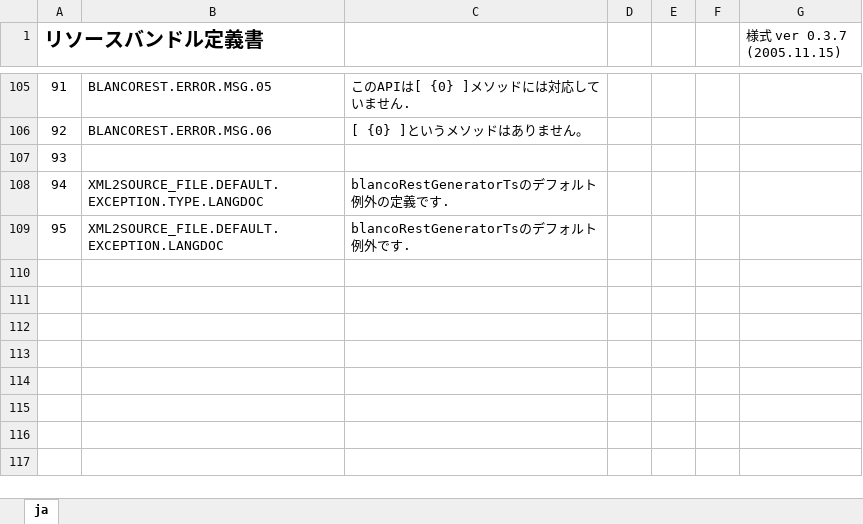
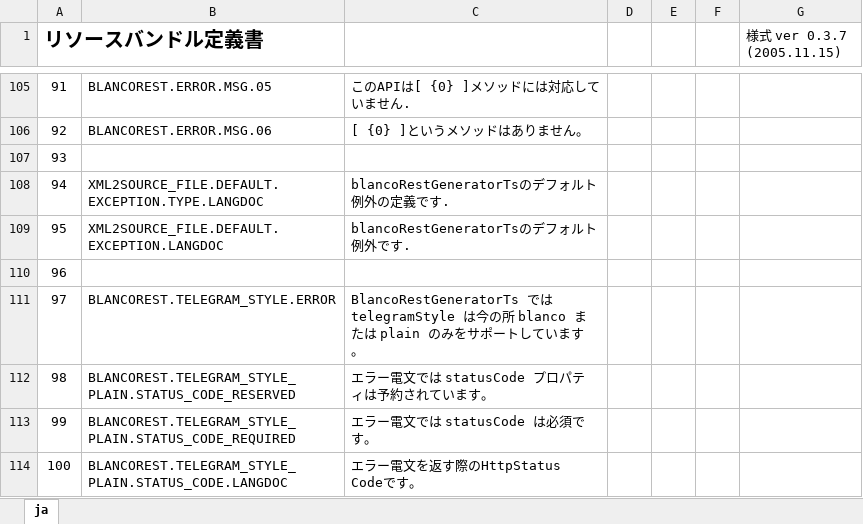
Before and after one commit to uedaueo/blancoRestGeneratorTs, an Excel workbook: meta/program/BlancoRestGeneratorTsResourceBundle.xlsx, sheet ja, drawn as a sheet; only a part is shown, gaps mark what is left out; values as stored, in another font and other column widths than the file's, no borders; the diff names each change by its address in the sheet, - before the commit and + after, or states it on an @@ line.

```diff
--- a/meta/program/BlancoRestGeneratorTsResourceBundle.xlsx (sheet ja)
+++ b/meta/program/BlancoRestGeneratorTsResourceBundle.xlsx (sheet ja)
+row 110: 96
+row 111: 97 | BLANCOREST.TELEGRAM_STYLE.ERROR | BlancoRestGeneratorTs では telegramStyle は今の所 blanco または plain のみをサポートしています。
+row 112: 98 | BLANCOREST.TELEGRAM_STYLE_PLAIN.STATUS_CODE_RESERVED | エラー電文では statusCode プロパティは予約されています。
+row 113: 99 | BLANCOREST.TELEGRAM_STYLE_PLAIN.STATUS_CODE_REQUIRED | エラー電文では statusCode は必須です。
+row 114: 100 | BLANCOREST.TELEGRAM_STYLE_PLAIN.STATUS_CODE.LANGDOC | エラー電文を返す際のHttpStatus Codeです。
```
Also changed, not shown: meta/program/BlancoRestGeneratorTsConstants.xlsx, meta/program/BlancoRestGeneratorTsTask.xlsx, 22 other files.
